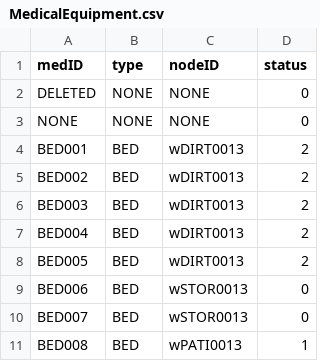
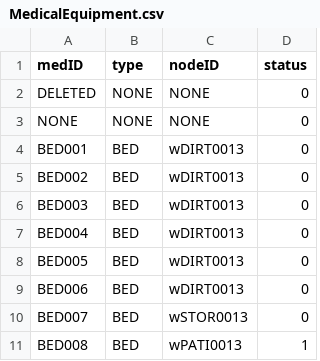
Before and after one commit to cscopetski/CS3733-D-Term-Team-W-Application, a CSV file: wApplication/src/main/resources/edu/wpi/cs3733/d22/teamW/wDB/original/CSVs/MedicalEquipment.csv, drawn as a sheet; only a part is shown.

```diff
--- a/wApplication/src/main/resources/edu/wpi/cs3733/d22/teamW/wDB/original/CSVs/MedicalEquipment.csv
+++ b/wApplication/src/main/resources/edu/wpi/cs3733/d22/teamW/wDB/original/CSVs/MedicalEquipment.csv
@@ -3,8 +3,8 @@ DELETED,NONE,NONE,0
 NONE,NONE,NONE,0
-BED001,BED,wDIRT0013,2
-BED002,BED,wDIRT0013,2
-BED003,BED,wDIRT0013,2
-BED004,BED,wDIRT0013,2
-BED005,BED,wDIRT0013,2
-BED006,BED,wSTOR0013,0
+BED001,BED,wDIRT0013,0
+BED002,BED,wDIRT0013,0
+BED003,BED,wDIRT0013,0
+BED004,BED,wDIRT0013,0
+BED005,BED,wDIRT0013,0
+BED006,BED,wDIRT0013,0
 BED007,BED,wSTOR0013,0
```
Also changed, not shown: 1 other file.
